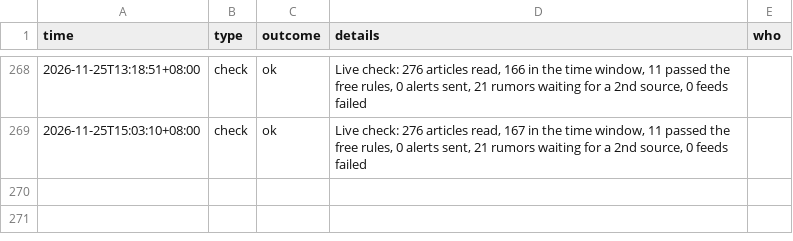
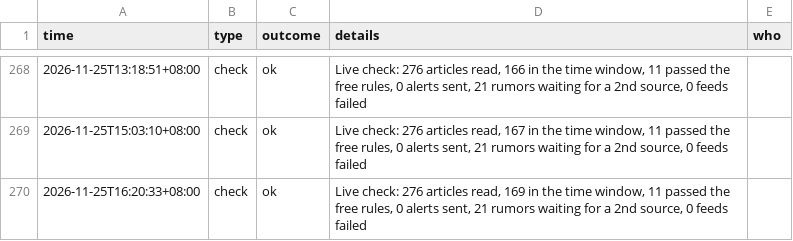
Before and after one commit to kintlibot-netizen/tpm-photo-news, a CSV file: state/activity-cloud.csv, drawn as a sheet; only a part is shown, gaps mark what is left out.

```diff
--- a/state/activity-cloud.csv
+++ b/state/activity-cloud.csv
@@ -269 +269,2 @@ time,type,outcome,details,who
 2026-11-25T15:03:10+08:00,check,ok,"Live check: 276 articles read, 167 in the time window, 11 passed the free rules, 0 alerts sent, 21 rumors waiting for a 2nd source, 0 feeds failed",
+2026-11-25T16:20:33+08:00,check,ok,"Live check: 276 articles read, 169 in the time window, 11 passed the free rules, 0 alerts sent, 21 rumors waiting for a 2nd source, 0 feeds failed",
```
Also changed, not shown: 1 other file.
